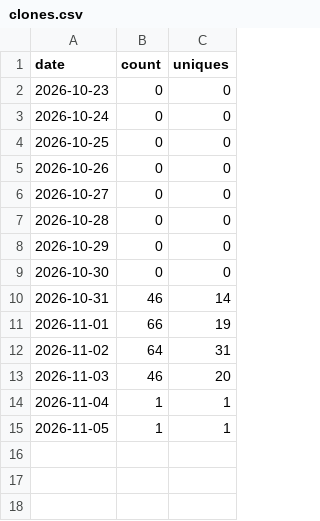
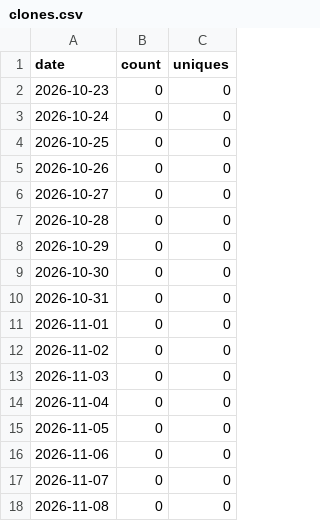
Before and after one commit to nicolelivingston/job-search-kit, a CSV file: traffic/clones.csv, drawn as a sheet.

```diff
--- a/traffic/clones.csv
+++ b/traffic/clones.csv
@@ -9,7 +9,10 @@ date,count,uniques
 2026-10-30,0,0
-2026-10-31,46,14
-2026-11-01,66,19
-2026-11-02,64,31
-2026-11-03,46,20
-2026-11-04,1,1
-2026-11-05,1,1
+2026-10-31,0,0
+2026-11-01,0,0
+2026-11-02,0,0
+2026-11-03,0,0
+2026-11-04,0,0
+2026-11-05,0,0
+2026-11-06,0,0
+2026-11-07,0,0
+2026-11-08,0,0
```
Also changed, not shown: traffic/views.csv.
